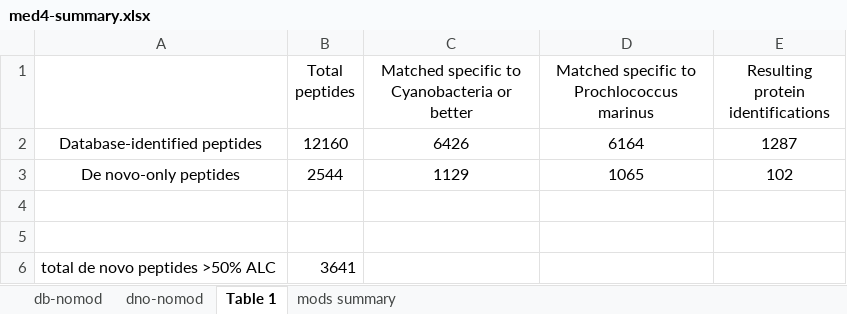
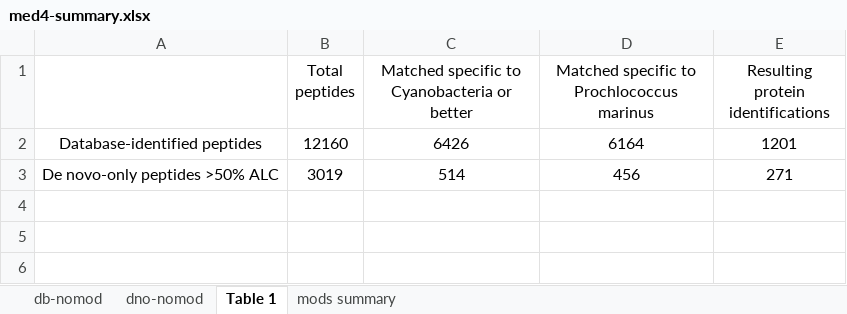
Before and after one commit to MeganEDuffy/2017-etnp, an Excel workbook: analyses/MED4/med4-summary.xlsx, sheet Table 1, drawn as a sheet; values as stored, in another font and other column widths than the file's, no borders; removed rows and columns are numbered as before the commit, all else as after; the diff names each change by its address in the sheet, - before the commit and + after, or states it on an @@ line.

```diff
--- a/analyses/MED4/med4-summary.xlsx (sheet Table 1)
+++ b/analyses/MED4/med4-summary.xlsx (sheet Table 1)
-E2: 1287
+E2: 1201
-row 3: De novo-only peptides | 2544 | 1129 | 1065 | 102
-row 3: (empty)
+row 3: De novo-only peptides >50% ALC | 3019 | 514 | 456 | 271
-row 5: (empty)
-row 6: total de novo peptides >50% ALC | 3641
```
Also changed, not shown: analyses/MED4/MED4-proteinIDs-databaseID.xlsx, analyses/MED4/med4-peaks24-dno-lca.xlsx, 33 other files.
